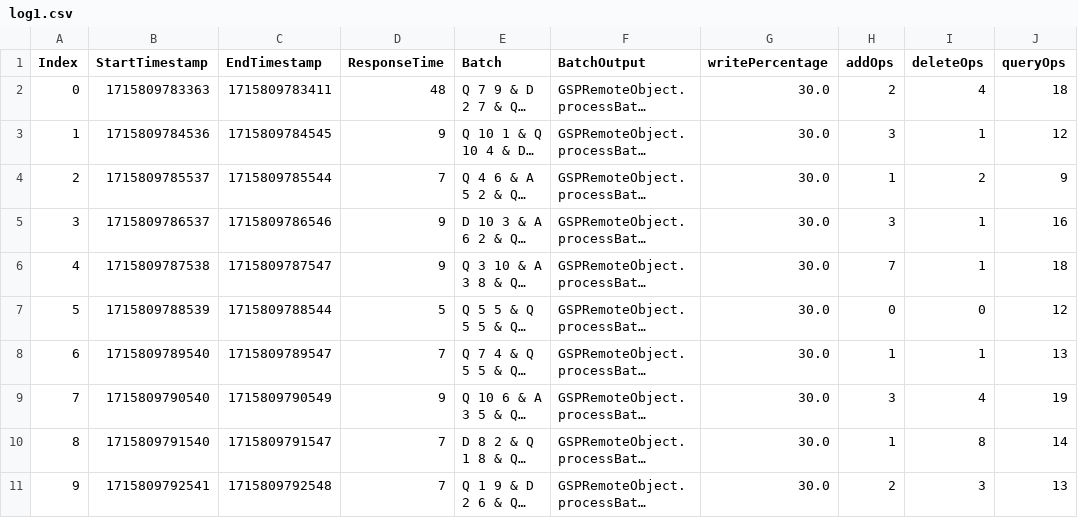
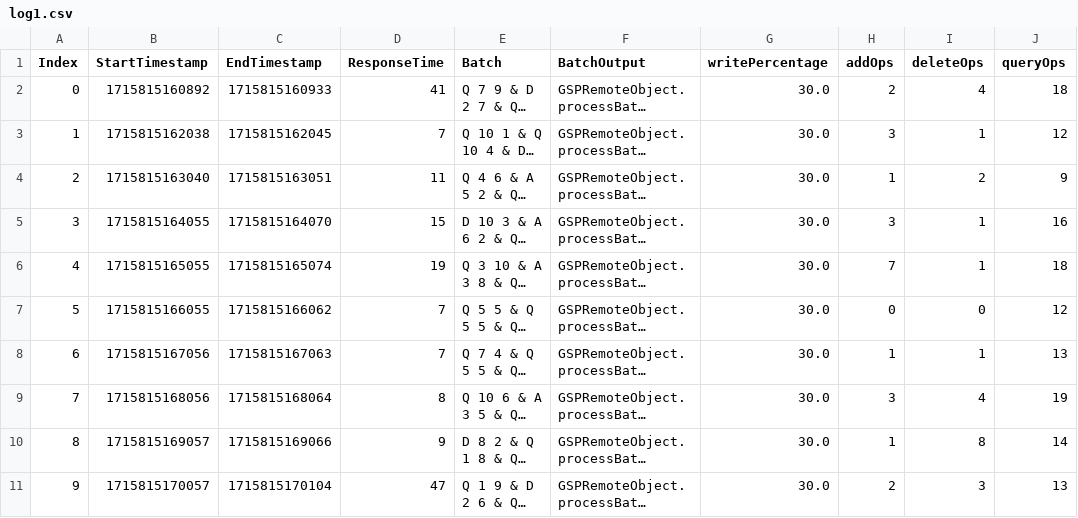
Before and after one commit to Mahmoud-Moh/Graph-Shortest-Path-Distributed, a CSV file: experiment B/log1.csv, drawn as a sheet; only a part is shown; long unchanged cells end in …; the diff names each change by its address in the sheet, - before the commit and + after, or states it on an @@ line.

Commit message:
feat: scripted batches (for testing the solver's correctness)

```diff
--- a/experiment B/log1.csv
+++ b/experiment B/log1.csv
-B2 (StartTimestamp): 1715809783363
+B2 (StartTimestamp): 1715815160892
-C2 (EndTimestamp): 1715809783411
+C2 (EndTimestamp): 1715815160933
-D2 (ResponseTime): 48
+D2 (ResponseTime): 41
-B3 (StartTimestamp): 1715809784536
+B3 (StartTimestamp): 1715815162038
-C3 (EndTimestamp): 1715809784545
+C3 (EndTimestamp): 1715815162045
-D3 (ResponseTime): 9
+D3 (ResponseTime): 7
-B4 (StartTimestamp): 1715809785537
+B4 (StartTimestamp): 1715815163040
-C4 (EndTimestamp): 1715809785544
+C4 (EndTimestamp): 1715815163051
-D4 (ResponseTime): 7
+D4 (ResponseTime): 11
-B5 (StartTimestamp): 1715809786537
+B5 (StartTimestamp): 1715815164055
-C5 (EndTimestamp): 1715809786546
+C5 (EndTimestamp): 1715815164070
-D5 (ResponseTime): 9
+D5 (ResponseTime): 15
-B6 (StartTimestamp): 1715809787538
+B6 (StartTimestamp): 1715815165055
-C6 (EndTimestamp): 1715809787547
+C6 (EndTimestamp): 1715815165074
-D6 (ResponseTime): 9
+D6 (ResponseTime): 19
-B7 (StartTimestamp): 1715809788539
+B7 (StartTimestamp): 1715815166055
-C7 (EndTimestamp): 1715809788544
+C7 (EndTimestamp): 1715815166062
-D7 (ResponseTime): 5
+D7 (ResponseTime): 7
-B8 (StartTimestamp): 1715809789540
+B8 (StartTimestamp): 1715815167056
-C8 (EndTimestamp): 1715809789547
+C8 (EndTimestamp): 1715815167063
-B9 (StartTimestamp): 1715809790540
+B9 (StartTimestamp): 1715815168056
-C9 (EndTimestamp): 1715809790549
+C9 (EndTimestamp): 1715815168064
-D9 (ResponseTime): 9
+D9 (ResponseTime): 8
-B10 (StartTimestamp): 1715809791540
+B10 (StartTimestamp): 1715815169057
-C10 (EndTimestamp): 1715809791547
+C10 (EndTimestamp): 1715815169066
-D10 (ResponseTime): 7
+D10 (ResponseTime): 9
-B11 (StartTimestamp): 1715809792541
+B11 (StartTimestamp): 1715815170057
-C11 (EndTimestamp): 1715809792548
+C11 (EndTimestamp): 1715815170104
-D11 (ResponseTime): 7
+D11 (ResponseTime): 47
```
Also changed, not shown: experiment B/log0.csv, experiment B/log2.csv, 9 other files.
